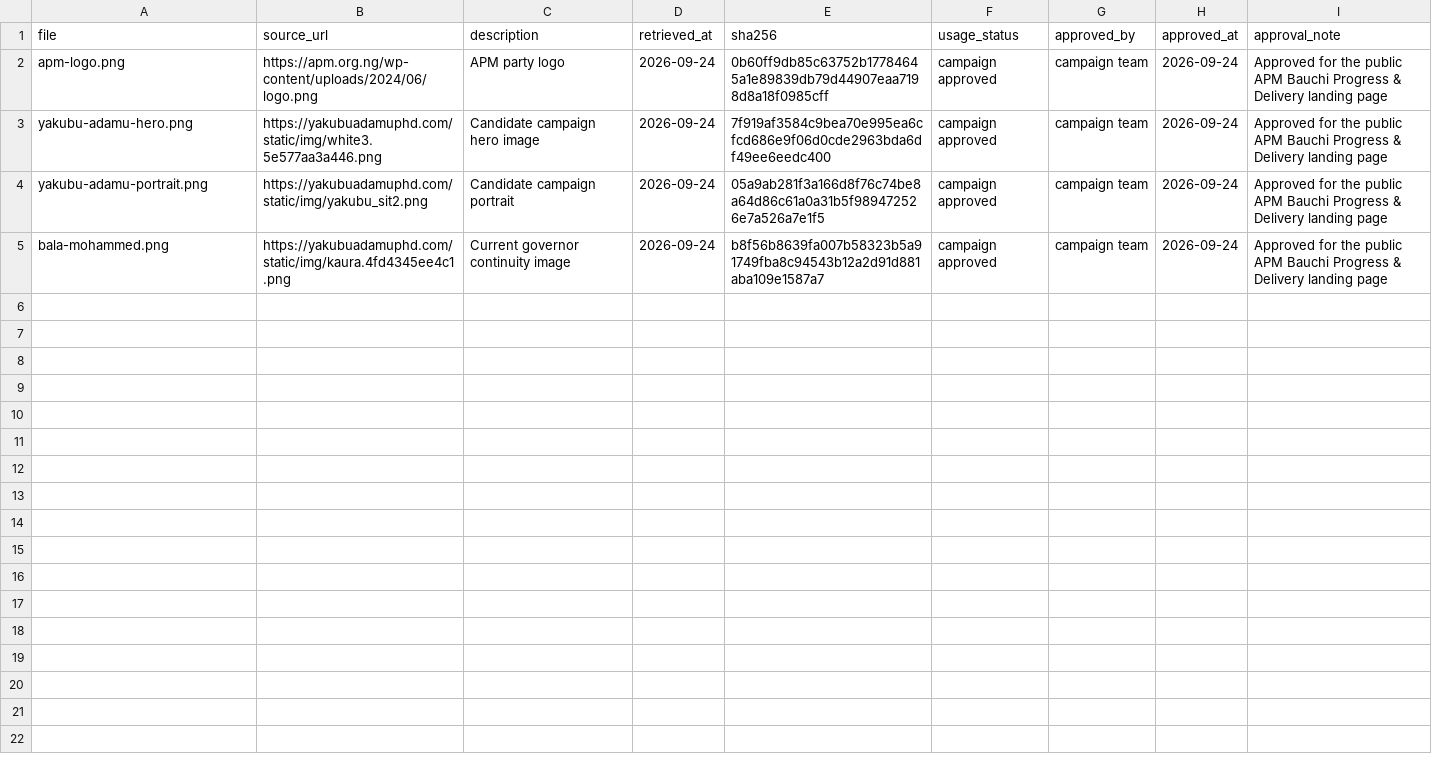
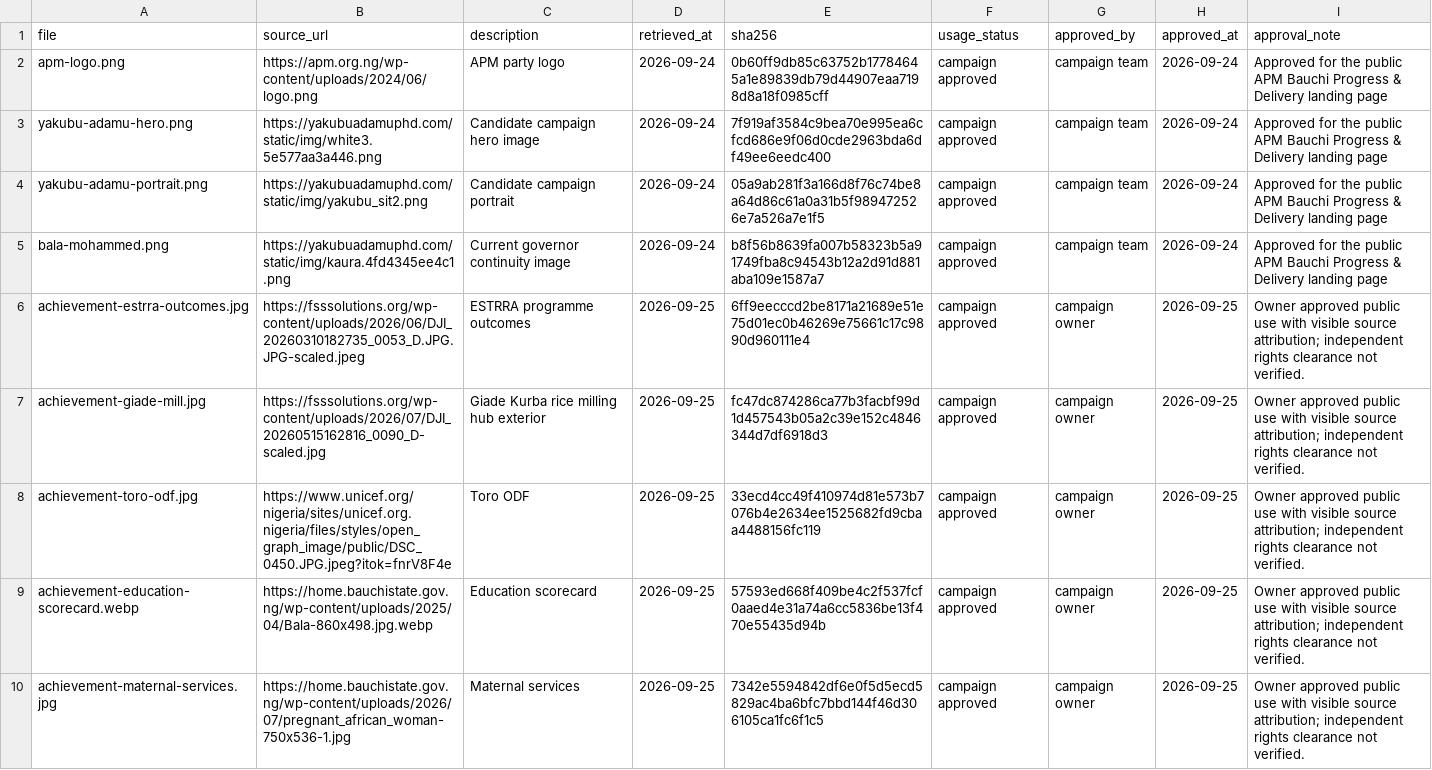
Before and after one commit to batestguy/bauchi-voter-pulse, a CSV file: data/delivery/asset_register.csv, drawn as a sheet; the diff names each change by its address in the sheet, - before the commit and + after, or states it on an @@ line.

Commit message:
feat(delivery): add interactive achievements and request intake

```diff
--- a/data/delivery/asset_register.csv
+++ b/data/delivery/asset_register.csv
+row 6: achievement-estrra-outcomes.jpg | https://fsssolutions.org/wp-content/uploads/2026/06/DJI_20260310182735_0053_D.JPG.JPG-scaled.jpeg | ESTRRA programme outcomes | 2026-09-25 | 6ff9eecccd2be8171a21689e51e75d01ec0b46269e75661c17c9890d960111e4 | campaign approved | campaign owner | 2026-09-25 | Owner approved public use with visible source attribution; independent rights clearance not verified.
+row 7: achievement-giade-mill.jpg | https://fsssolutions.org/wp-content/uploads/2026/07/DJI_20260515162816_0090_D-scaled.jpg | Giade Kurba rice milling hub exterior | 2026-09-25 | fc47dc874286ca77b3facbf99d1d457543b05a2c39e152c4846344d7df6918d3 | campaign approved | campaign owner | 2026-09-25 | Owner approved public use with visible source attribution; independent rights clearance not verified.
+row 8: achievement-toro-odf.jpg | https://www.unicef.org/nigeria/sites/unicef.org.nigeria/files/styles/open_graph_image/public/DSC_0450.JPG.jpeg?itok=fnrV8F4e | Toro ODF | 2026-09-25 | 33ecd4cc49f410974d81e573b7076b4e2634ee1525682fd9cbaa4488156fc119 | campaign approved | campaign owner | 2026-09-25 | Owner approved public use with visible source attribution; independent rights clearance not verified.
+row 9: achievement-education-scorecard.webp | https://home.bauchistate.gov.ng/wp-content/uploads/2025/04/Bala-860x498.jpg.webp | Education scorecard | 2026-09-25 | 57593ed668f409be4c2f537fcf0aaed4e31a74a6cc5836be13f470e55435d94b | campaign approved | campaign owner | 2026-09-25 | Owner approved public use with visible source attribution; independent rights clearance not verified.
+row 10: achievement-maternal-services.jpg | https://home.bauchistate.gov.ng/wp-content/uploads/2026/07/pregnant_african_woman-750x536-1.jpg | Maternal services | 2026-09-25 | 7342e5594842df6e0f5d5ecd5829ac4ba6bfc7bbd144f46d306105ca1fc6f1c5 | campaign approved | campaign owner | 2026-09-25 | Owner approved public use with visible source attribution; independent rights clearance not verified.
```
Also changed, not shown: 27 other files.
